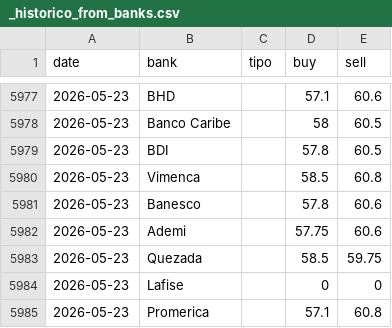
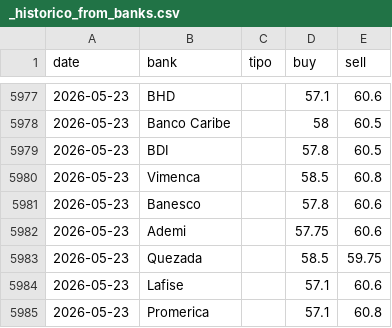
Before and after one commit to emilarmando03/webscraping-tc2, a CSV file: data/from_banks/_historico_from_banks.csv, drawn as a sheet; only a part is shown, gaps mark what is left out.

```diff
--- a/data/from_banks/_historico_from_banks.csv
+++ b/data/from_banks/_historico_from_banks.csv
@@ -5983,3 +5983,3 @@ date,bank,tipo,buy,sell
 2026-05-23,Quezada,,58.5,59.75
-2026-05-23,Lafise,,0,0
+2026-05-23,Lafise,,57.1,60.6
 2026-05-23,Promerica,,57.1,60.8
```
Also changed, not shown: data/from_banks/csv/2026-05-23.csv, data/infodolar/_historico_infodolar.csv, 7 other files.
